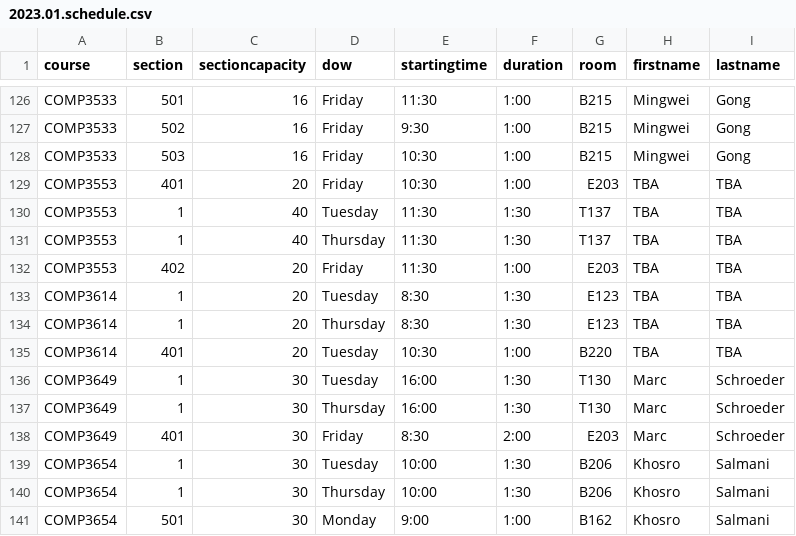
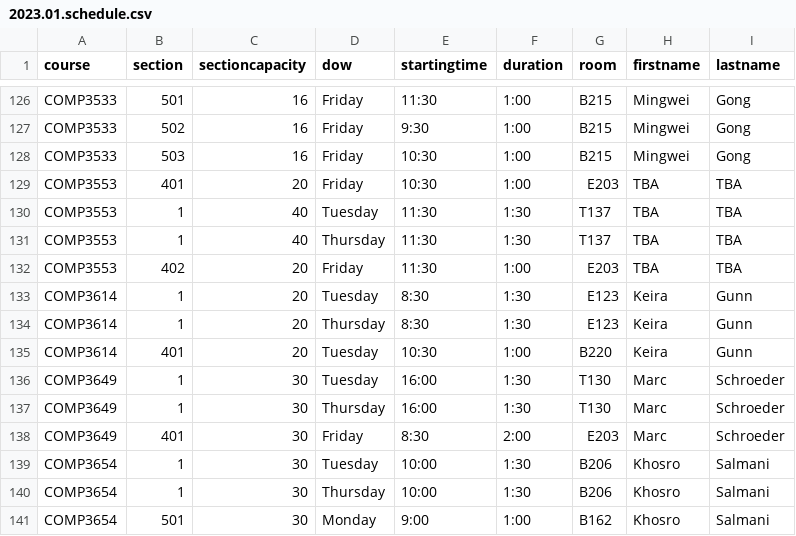
Before and after one commit to jpratt-mru/maco.calendar.datafiles, a CSV file: 2023.01.schedule.csv, drawn as a sheet; only a part is shown, gaps mark what is left out; the diff covers the shown part only.

```diff
--- a/2023.01.schedule.csv
+++ b/2023.01.schedule.csv
@@ -132,5 +132,5 @@ COMP3553,1,40,Thursday,11:30,1:30,T137,TBA,TBA
 COMP3553,402,20,Friday,11:30,1:00,E203,TBA,TBA
-COMP3614,1,20,Tuesday,8:30,1:30,E123,TBA,TBA
-COMP3614,1,20,Thursday,8:30,1:30,E123,TBA,TBA
-COMP3614,401,20,Tuesday,10:30,1:00,B220,TBA,TBA
+COMP3614,1,20,Tuesday,8:30,1:30,E123,Keira,Gunn
+COMP3614,1,20,Thursday,8:30,1:30,E123,Keira,Gunn
+COMP3614,401,20,Tuesday,10:30,1:00,B220,Keira,Gunn
 COMP3649,1,30,Tuesday,16:00,1:30,T130,Marc,Schroeder
```
Also changed, not shown: 72 edited cells elsewhere in this file.
